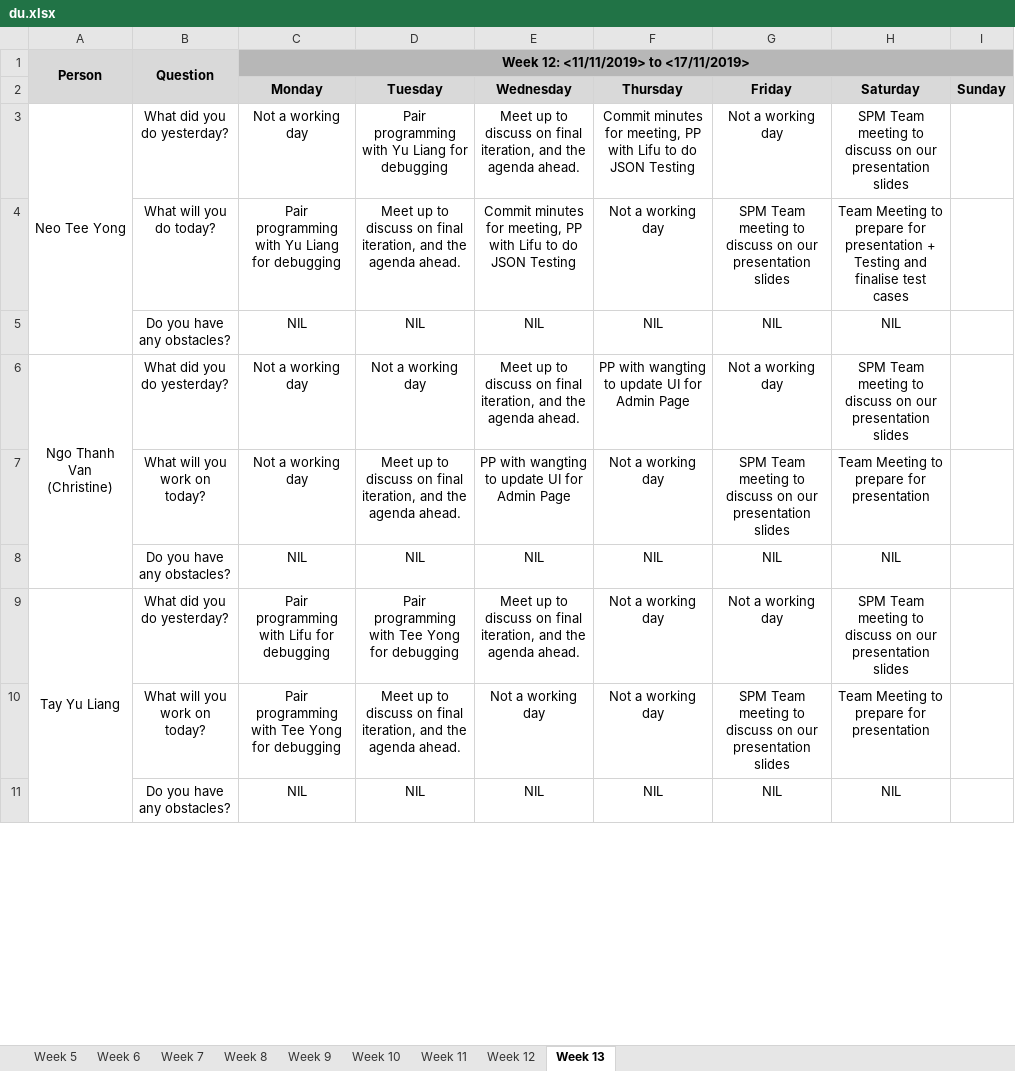
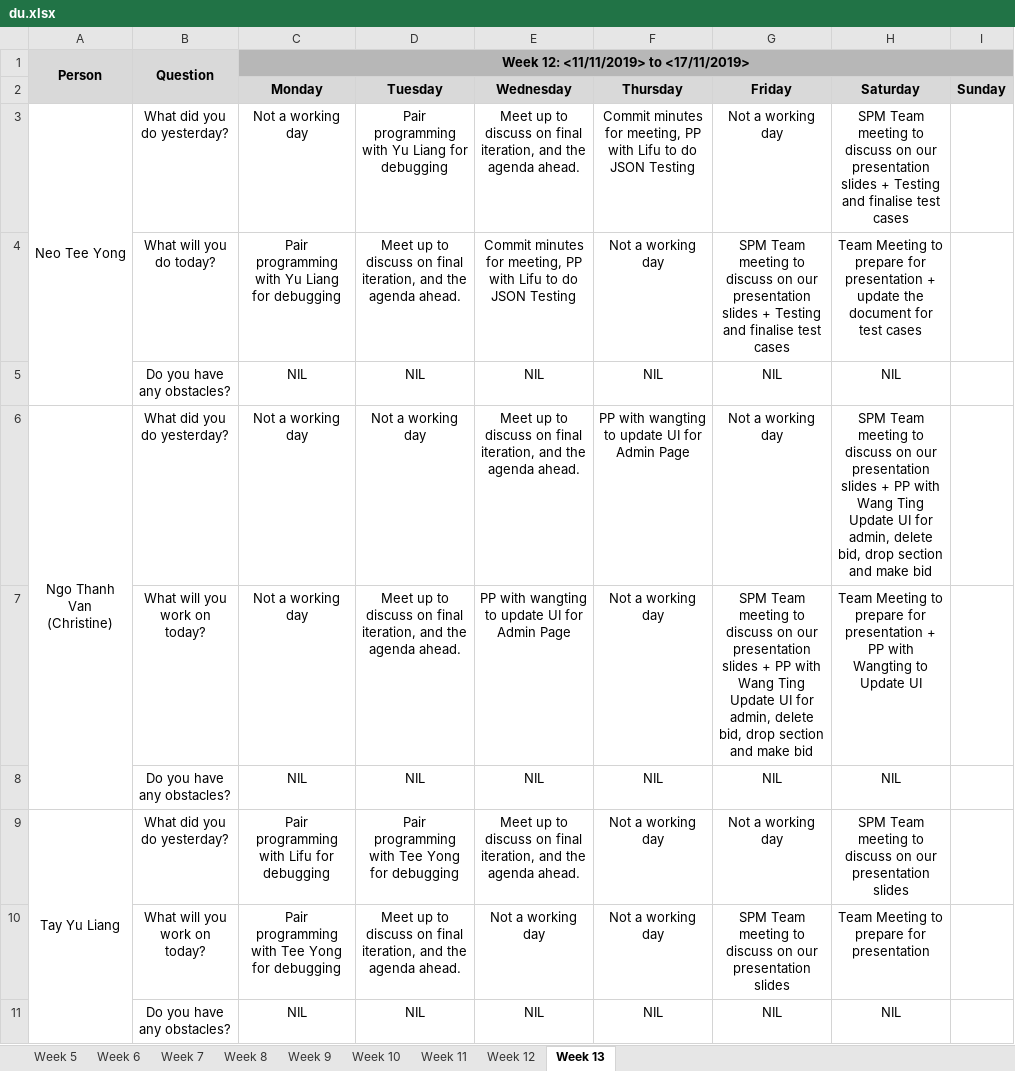
Before and after one commit to lifuhuang97/course-bidding-system, an Excel workbook: metrics/du.xlsx, sheet Week 13, drawn as a sheet; only a part is shown; values as stored, in another font and other column widths than the file's, no borders; the diff covers the shown part only; the diff names each change by its address in the sheet, - before the commit and + after, or states it on an @@ line.

Commit message:
Update du.xlsx

```diff
--- a/metrics/du.xlsx (sheet Week 13)
+++ b/metrics/du.xlsx (sheet Week 13)
-H3 (Saturday): …presentation slides
+H3 (Saturday): …presentation slides + Testing and finalise test cases
-G4 (Friday): …presentation slides
+G4 (Friday): …presentation slides + Testing and finalise test cases
-H4 (Saturday): …presentation + Testing and finalise test cases
+H4 (Saturday): …presentation + update the document for test cases
-H6 (Saturday): …presentation slides
+H6 (Saturday): …presentation slides + PP with Wang Ting Update UI for admin, delete bid, drop section and make bid
-G7 (Friday): …presentation slides
+G7 (Friday): …presentation slides + PP with Wang Ting Update UI for admin, delete bid, drop section and make bid
-H7 (Saturday): …for presentation
+H7 (Saturday): …for presentation + PP with Wangting to Update UI
```
Also changed, not shown: 6 edited cells elsewhere in this sheet.
